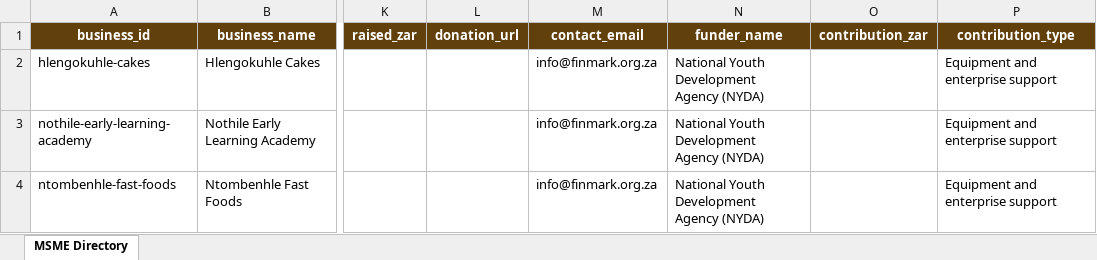
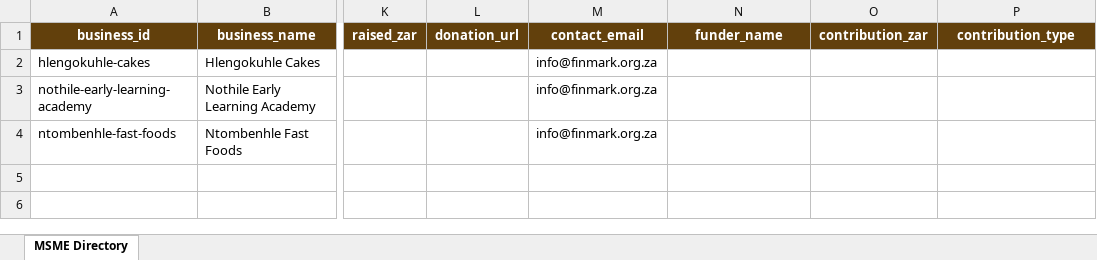
Before and after one commit to michaeldssnts/finmark-trust-2026, an Excel workbook: dist/GBL/data/GBL-MSME-directory.xlsx, sheet MSME Directory, drawn as a sheet; only a part is shown, gaps mark what is left out; values as stored, in another font and other column widths than the file's, no borders; conditional formats and table styles not drawn; the diff names each change by its address in the sheet, - before the commit and + after, or states it on an @@ line.

Commit message:
GBL MSME funder
removed funders from GBL msme page

```diff
--- a/dist/GBL/data/GBL-MSME-directory.xlsx (sheet MSME Directory)
+++ b/dist/GBL/data/GBL-MSME-directory.xlsx (sheet MSME Directory)
-N2:N4 (funder_name): National Youth Development Agency (NYDA)
+N2:N4 (funder_name): (empty)
-P2:P4 (contribution_type): Equipment and enterprise support
+P2:P4 (contribution_type): (empty)
```
Also changed, not shown: 1 other file.
